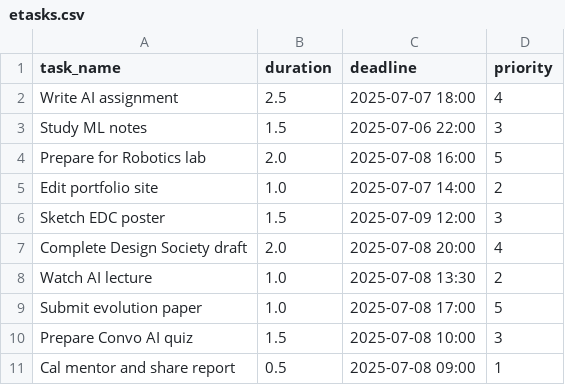
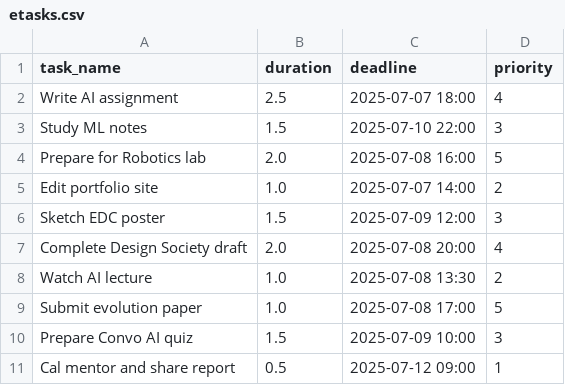
Before and after one commit to Spathneja21/SAARTHI, a CSV file: SAARTHI V1.2.0/task_manager/data/etasks.csv, drawn as a sheet.

```diff
--- a/SAARTHI V1.2.0/task_manager/data/etasks.csv
+++ b/SAARTHI V1.2.0/task_manager/data/etasks.csv
@@ -2,3 +2,3 @@ task_name,duration,deadline,priority
 Write AI assignment,2.5,2025-07-07 18:00,4
-Study ML notes,1.5,2025-07-06 22:00,3
+Study ML notes,1.5,2025-07-10 22:00,3
 Prepare for Robotics lab,2.0,2025-07-08 16:00,5
@@ -9,3 +9,3 @@ Watch AI lecture,1.0,2025-07-08 13:30,2
 Submit evolution paper,1.0,2025-07-08 17:00,5
-Prepare Convo AI quiz,1.5,2025-07-08 10:00,3
-Cal mentor and share report,0.5,2025-07-08 09:00,1
+Prepare Convo AI quiz,1.5,2025-07-09 10:00,3
+Cal mentor and share report,0.5,2025-07-12 09:00,1
```
Also changed, not shown: 7 other files.
